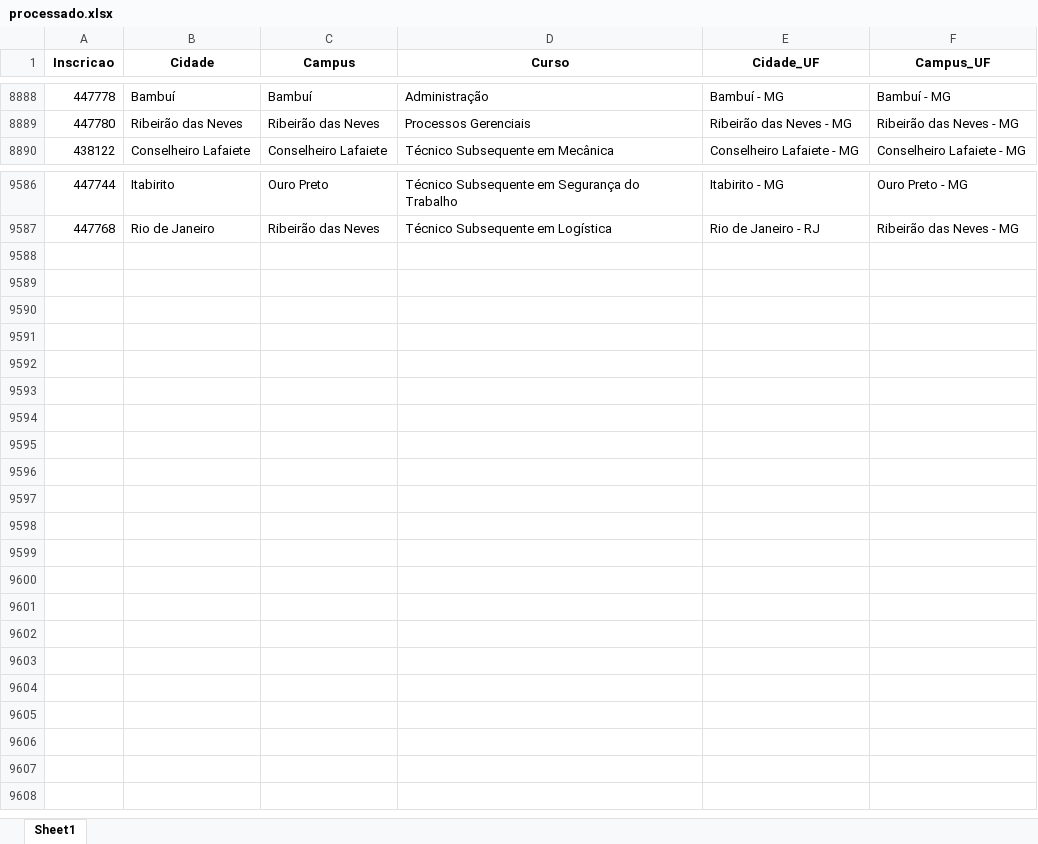
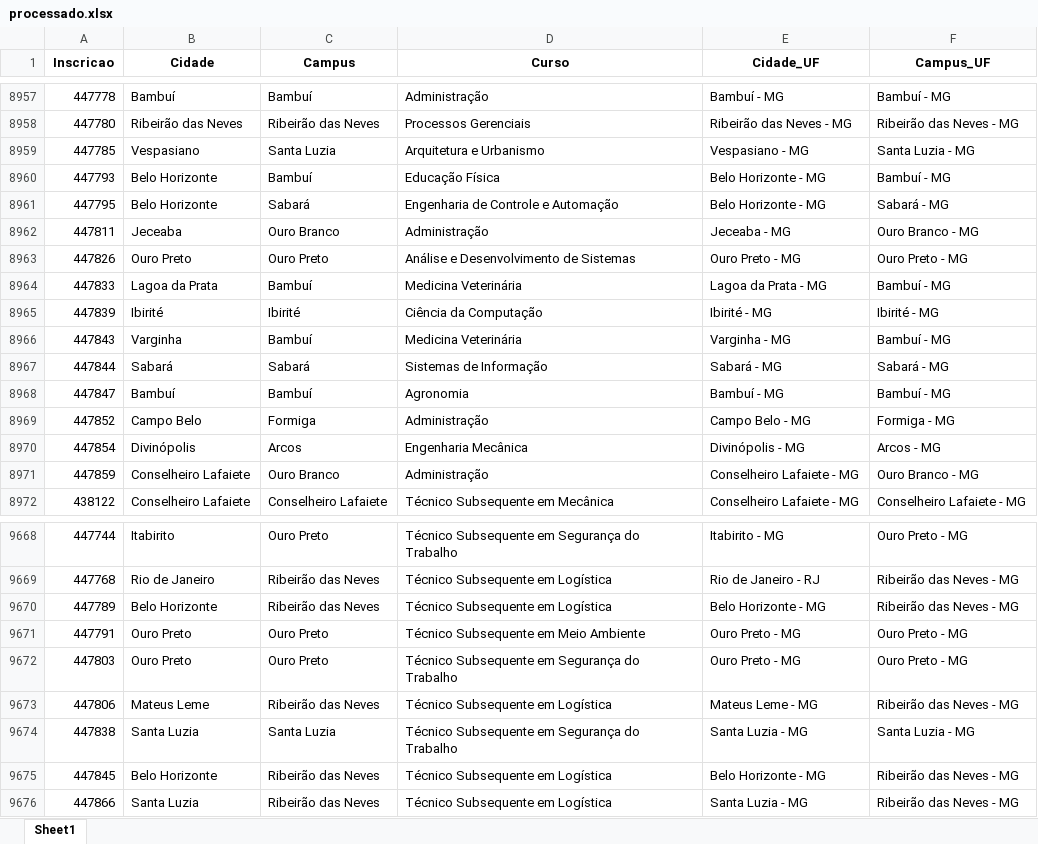
Before and after one commit to lucianovilasboas/vestibular-mapa2025, an Excel workbook: dados/processado.xlsx, sheet Sheet1, drawn as a sheet; only a part is shown, gaps mark what is left out; values as stored, in another font and other column widths than the file's, no borders; the diff covers the shown part only; the diff names each change by its address in the sheet, - before the commit and + after, or states it on an @@ line.

```diff
--- a/dados/processado.xlsx (sheet Sheet1)
+++ b/dados/processado.xlsx (sheet Sheet1)
+row 8959: 447785 | Vespasiano | Santa Luzia | Arquitetura e Urbanismo | Vespasiano - MG | Santa Luzia - MG
+row 8960: 447793 | Belo Horizonte | Bambuí | Educação Física | Belo Horizonte - MG | Bambuí - MG
+row 8961: 447795 | Belo Horizonte | Sabará | Engenharia de Controle e Automação | Belo Horizonte - MG | Sabará - MG
+row 8962: 447811 | Jeceaba | Ouro Branco | Administração | Jeceaba - MG | Ouro Branco - MG
+row 8963: 447826 | Ouro Preto | Ouro Preto | Análise e Desenvolvimento de Sistemas | Ouro Preto - MG | Ouro Preto - MG
+row 8964: 447833 | Lagoa da Prata | Bambuí | Medicina Veterinária | Lagoa da Prata - MG | Bambuí - MG
+row 8965: 447839 | Ibirité | Ibirité | Ciência da Computação | Ibirité - MG | Ibirité - MG
+row 8966: 447843 | Varginha | Bambuí | Medicina Veterinária | Varginha - MG | Bambuí - MG
+row 8967: 447844 | Sabará | Sabará | Sistemas de Informação | Sabará - MG | Sabará - MG
+row 8968: 447847 | Bambuí | Bambuí | Agronomia | Bambuí - MG | Bambuí - MG
+row 8969: 447852 | Campo Belo | Formiga | Administração | Campo Belo - MG | Formiga - MG
+row 8970: 447854 | Divinópolis | Arcos | Engenharia Mecânica | Divinópolis - MG | Arcos - MG
+row 8971: 447859 | Conselheiro Lafaiete | Ouro Branco | Administração | Conselheiro Lafaiete - MG | Ouro Branco - MG
+row 9670: 447789 | Belo Horizonte | Ribeirão das Neves | Técnico Subsequente em Logística | Belo Horizonte - MG | Ribeirão das Neves - MG
+row 9671: 447791 | Ouro Preto | Ouro Preto | Técnico Subsequente em Meio Ambiente | Ouro Preto - MG | Ouro Preto - MG
+row 9672: 447803 | Ouro Preto | Ouro Preto | Técnico Subsequente em Segurança do Trabalho | Ouro Preto - MG | Ouro Preto - MG
+row 9673: 447806 | Mateus Leme | Ribeirão das Neves | Técnico Subsequente em Logística | Mateus Leme - MG | Ribeirão das Neves - MG
+row 9674: 447838 | Santa Luzia | Santa Luzia | Técnico Subsequente em Segurança do Trabalho | Santa Luzia - MG | Santa Luzia - MG
+row 9675: 447845 | Belo Horizonte | Ribeirão das Neves | Técnico Subsequente em Logística | Belo Horizonte - MG | Ribeirão das Neves - MG
+row 9676: 447866 | Santa Luzia | Ribeirão das Neves | Técnico Subsequente em Logística | Santa Luzia - MG | Ribeirão das Neves - MG
```
Also changed, not shown: 69 added rows elsewhere in this sheet.
